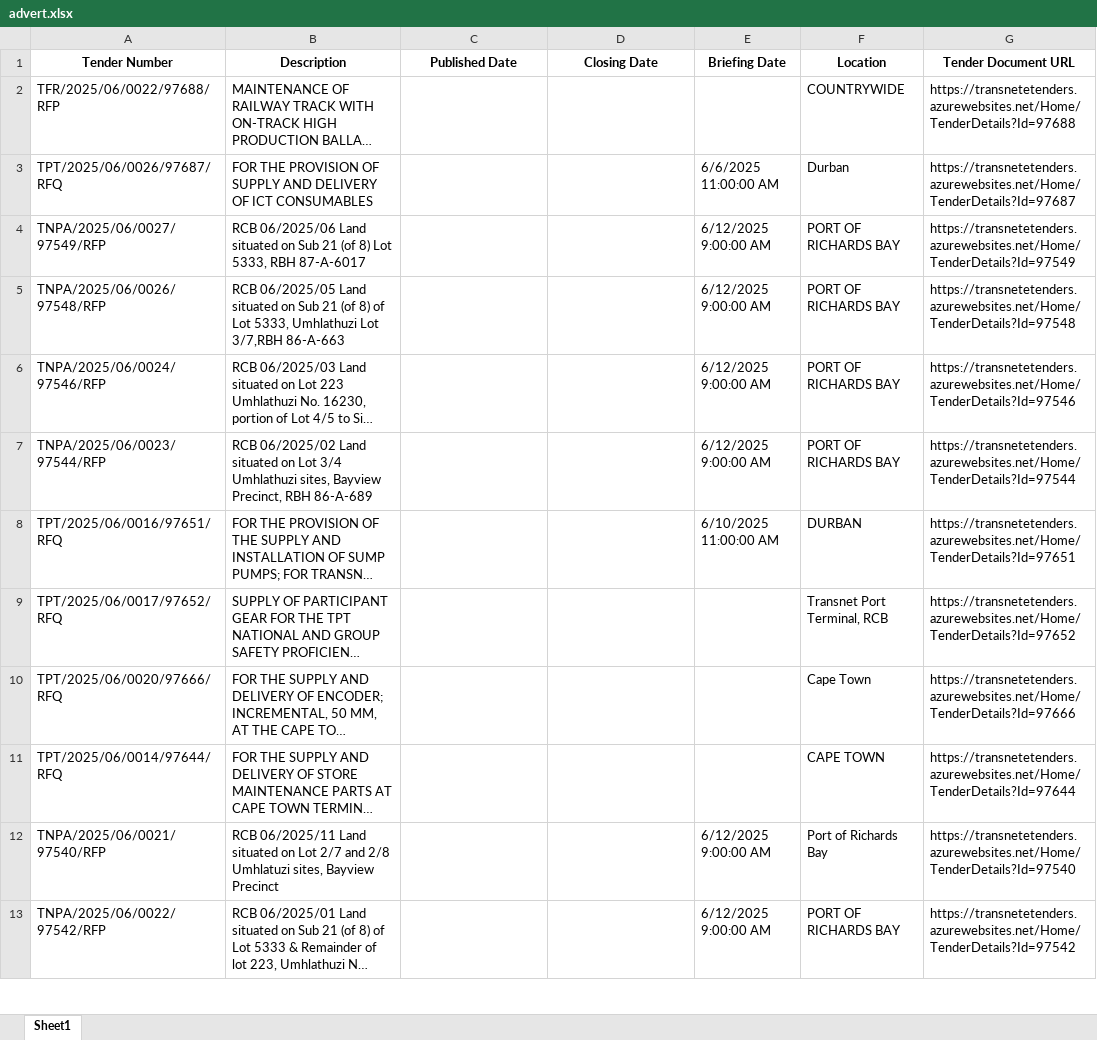
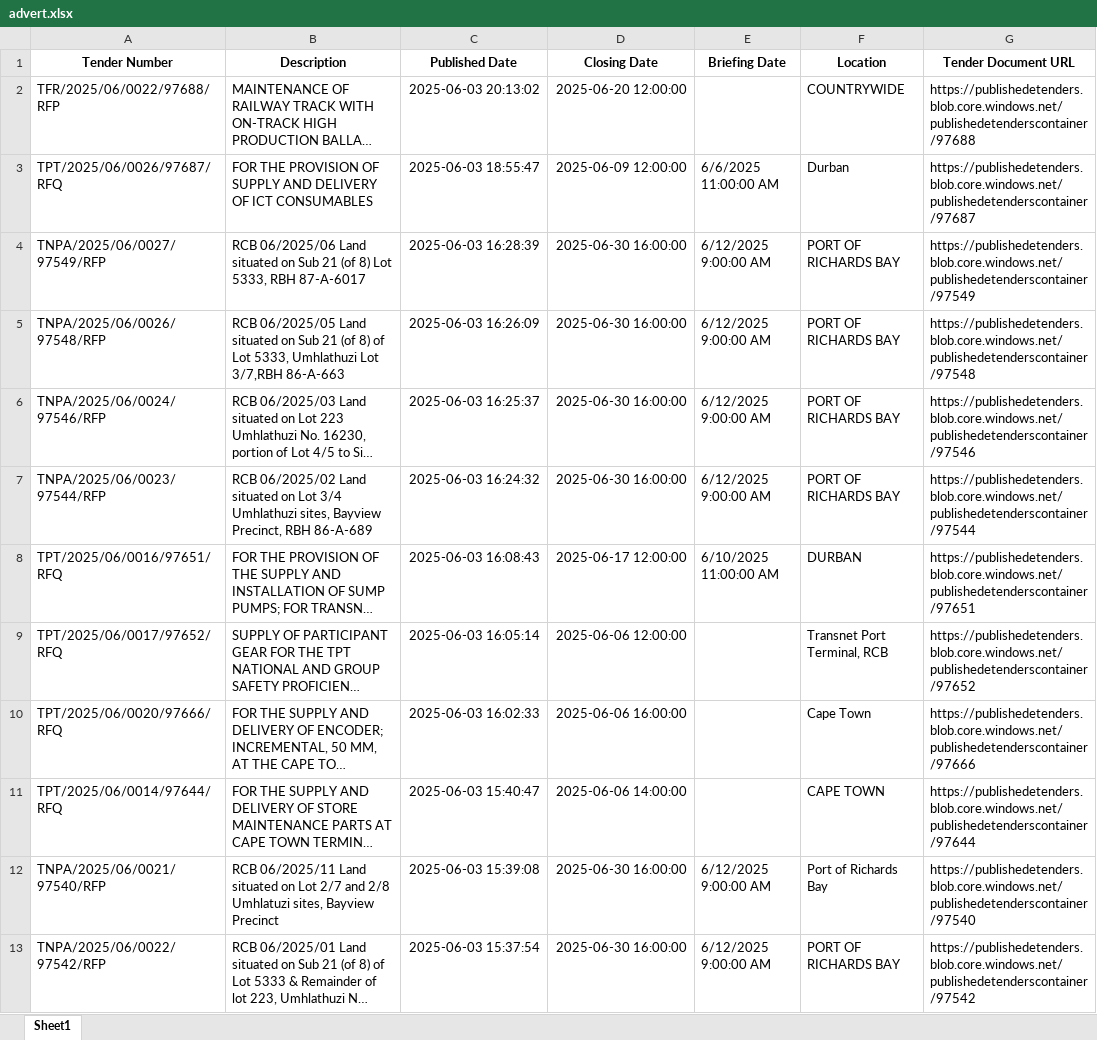
Before and after one commit to RoselineDC/Lavish-Tender-Scraper, an Excel workbook: TenderScrap/TenderScrap/spiders/advert.xlsx, sheet Sheet1, drawn as a sheet; only a part is shown; long unchanged cells end in …; values as stored, in another font and other column widths than the file's, no borders; the diff covers the shown part only; the diff names each change by its address in the sheet, - before the commit and + after, or states it on an @@ line.

Commit message:
modified by Roseline on 2025-06-03 23:54:17

```diff
--- a/TenderScrap/TenderScrap/spiders/advert.xlsx (sheet Sheet1)
+++ b/TenderScrap/TenderScrap/spiders/advert.xlsx (sheet Sheet1)
-C2 (Published Date): (empty)
+C2 (Published Date): 2025-06-03 20:13:02
-D2 (Closing Date): (empty)
+D2 (Closing Date): 2025-06-20 12:00:00
-G2 (Tender Document URL): https://transnetetenders.azurewebsites.net/Home/TenderDetails?Id=97688
+G2 (Tender Document URL): https://publishedetenders.blob.core.windows.net/publishedetenderscontainer/97688
-C3 (Published Date): (empty)
+C3 (Published Date): 2025-06-03 18:55:47
-D3 (Closing Date): (empty)
+D3 (Closing Date): 2025-06-09 12:00:00
-G3 (Tender Document URL): https://transnetetenders.azurewebsites.net/Home/TenderDetails?Id=97687
+G3 (Tender Document URL): https://publishedetenders.blob.core.windows.net/publishedetenderscontainer/97687
-C4 (Published Date): (empty)
+C4 (Published Date): 2025-06-03 16:28:39
-D4:D7 (Closing Date): (empty)
+D4:D7 (Closing Date): 2025-06-30 16:00:00
-G4 (Tender Document URL): https://transnetetenders.azurewebsites.net/Home/TenderDetails?Id=97549
+G4 (Tender Document URL): https://publishedetenders.blob.core.windows.net/publishedetenderscontainer/97549
-C5 (Published Date): (empty)
+C5 (Published Date): 2025-06-03 16:26:09
-G5 (Tender Document URL): https://transnetetenders.azurewebsites.net/Home/TenderDetails?Id=97548
+G5 (Tender Document URL): https://publishedetenders.blob.core.windows.net/publishedetenderscontainer/97548
-C6 (Published Date): (empty)
+C6 (Published Date): 2025-06-03 16:25:37
-G6 (Tender Document URL): https://transnetetenders.azurewebsites.net/Home/TenderDetails?Id=97546
+G6 (Tender Document URL): https://publishedetenders.blob.core.windows.net/publishedetenderscontainer/97546
-C7 (Published Date): (empty)
+C7 (Published Date): 2025-06-03 16:24:32
-G7 (Tender Document URL): https://transnetetenders.azurewebsites.net/Home/TenderDetails?Id=97544
+G7 (Tender Document URL): https://publishedetenders.blob.core.windows.net/publishedetenderscontainer/97544
-C8 (Published Date): (empty)
+C8 (Published Date): 2025-06-03 16:08:43
-D8 (Closing Date): (empty)
+D8 (Closing Date): 2025-06-17 12:00:00
-G8 (Tender Document URL): https://transnetetenders.azurewebsites.net/Home/TenderDetails?Id=97651
+G8 (Tender Document URL): https://publishedetenders.blob.core.windows.net/publishedetenderscontainer/97651
-C9 (Published Date): (empty)
+C9 (Published Date): 2025-06-03 16:05:14
-D9 (Closing Date): (empty)
+D9 (Closing Date): 2025-06-06 12:00:00
-G9 (Tender Document URL): https://transnetetenders.azurewebsites.net/Home/TenderDetails?Id=97652
+G9 (Tender Document URL): https://publishedetenders.blob.core.windows.net/publishedetenderscontainer/97652
-C10 (Published Date): (empty)
+C10 (Published Date): 2025-06-03 16:02:33
-D10 (Closing Date): (empty)
+D10 (Closing Date): 2025-06-06 16:00:00
-G10 (Tender Document URL): https://transnetetenders.azurewebsites.net/Home/TenderDetails?Id=97666
+G10 (Tender Document URL): https://publishedetenders.blob.core.windows.net/publishedetenderscontainer/97666
-C11 (Published Date): (empty)
+C11 (Published Date): 2025-06-03 15:40:47
-D11 (Closing Date): (empty)
+D11 (Closing Date): 2025-06-06 14:00:00
-G11 (Tender Document URL): https://transnetetenders.azurewebsites.net/Home/TenderDetails?Id=97644
+G11 (Tender Document URL): https://publishedetenders.blob.core.windows.net/publishedetenderscontainer/97644
-C12 (Published Date): (empty)
+C12 (Published Date): 2025-06-03 15:39:08
-D12:D13 (Closing Date): (empty)
+D12:D13 (Closing Date): 2025-06-30 16:00:00
-G12 (Tender Document URL): https://transnetetenders.azurewebsites.net/Home/TenderDetails?Id=97540
+G12 (Tender Document URL): https://publishedetenders.blob.core.windows.net/publishedetenderscontainer/97540
-C13 (Published Date): (empty)
+C13 (Published Date): 2025-06-03 15:37:54
-G13 (Tender Document URL): https://transnetetenders.azurewebsites.net/Home/TenderDetails?Id=97542
+G13 (Tender Document URL): https://publishedetenders.blob.core.windows.net/publishedetenderscontainer/97542
```
Also changed, not shown: 303 edited cells elsewhere in this sheet.
